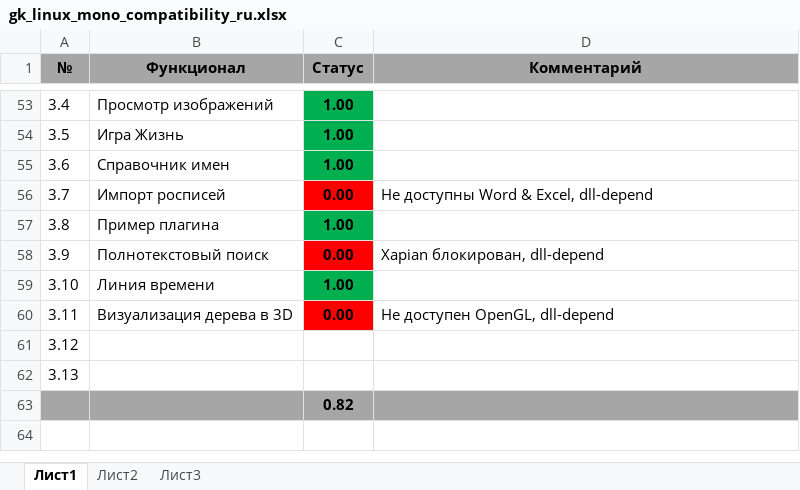
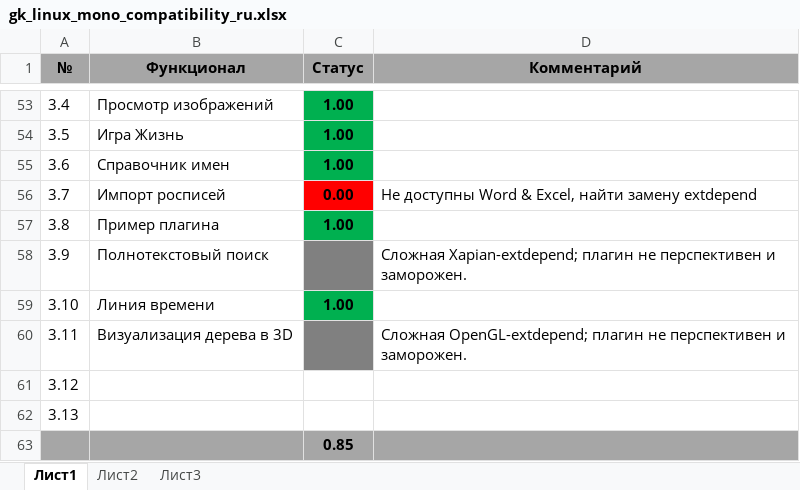
Before and after one commit to Serg-Norseman/GEDKeeper, an Excel workbook: dev_info/gk_linux_mono_compatibility_ru.xlsx, sheet Лист1, drawn as a sheet; only a part is shown, gaps mark what is left out; values as stored, in another font and other column widths than the file's, no borders; the diff names each change by its address in the sheet, - before the commit and + after, or states it on an @@ line.

```diff
--- a/dev_info/gk_linux_mono_compatibility_ru.xlsx (sheet Лист1)
+++ b/dev_info/gk_linux_mono_compatibility_ru.xlsx (sheet Лист1)
-D56 (Комментарий): Не доступны Word & Excel, dll-depend
+D56 (Комментарий): Не доступны Word & Excel, найти замену extdepend
-C58 (Статус): 0.00
+C58 (Статус): (empty)
-C58 fill: #FF0000
+C58 fill: #808080
-D58 (Комментарий): Xapian блокирован, dll-depend
+D58 (Комментарий): Сложная Xapian-extdepend; плагин не перспективен и заморожен.
-C60 (Статус): 0.00
+C60 (Статус): (empty)
-C60 fill: #FF0000
+C60 fill: #808080
-D60 (Комментарий): Не доступен OpenGL, dll-depend
+D60 (Комментарий): Сложная OpenGL-extdepend; плагин не перспективен и заморожен.
-C63 (Статус): 0.82
+C63 (Статус): 0.85
```
Also changed, not shown: 4 other files.
